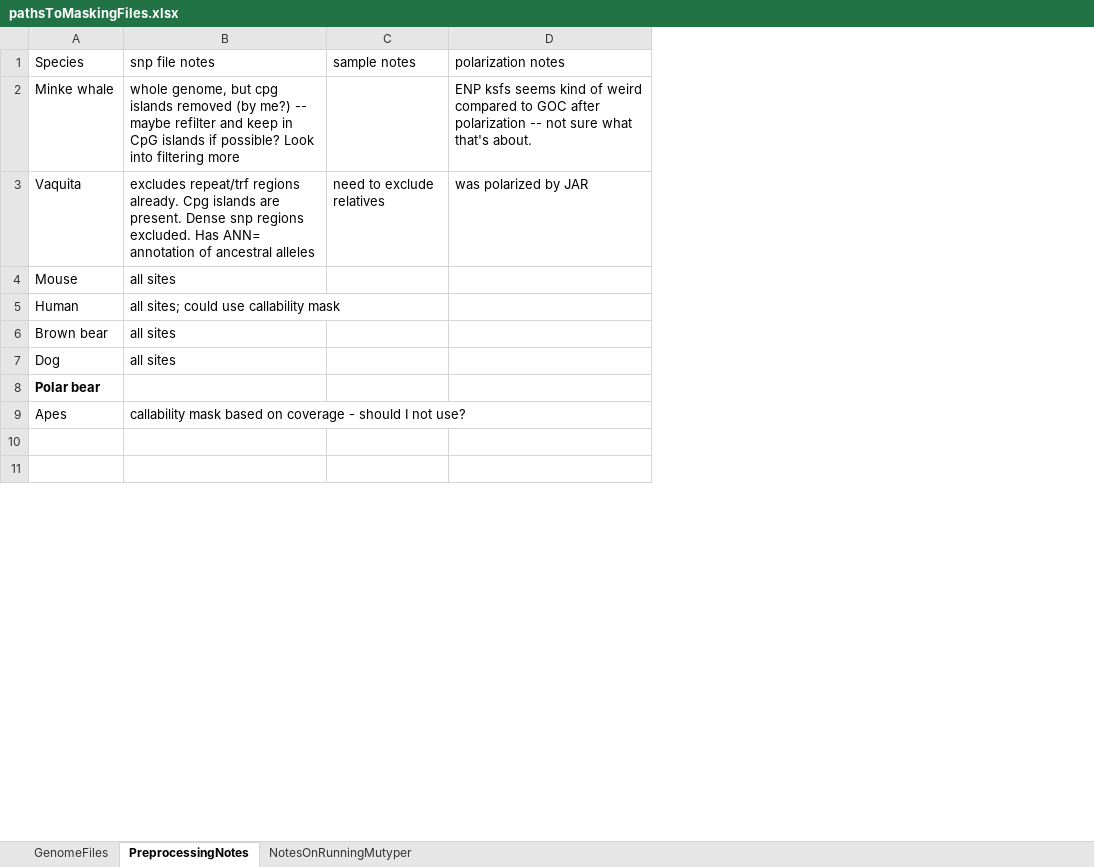
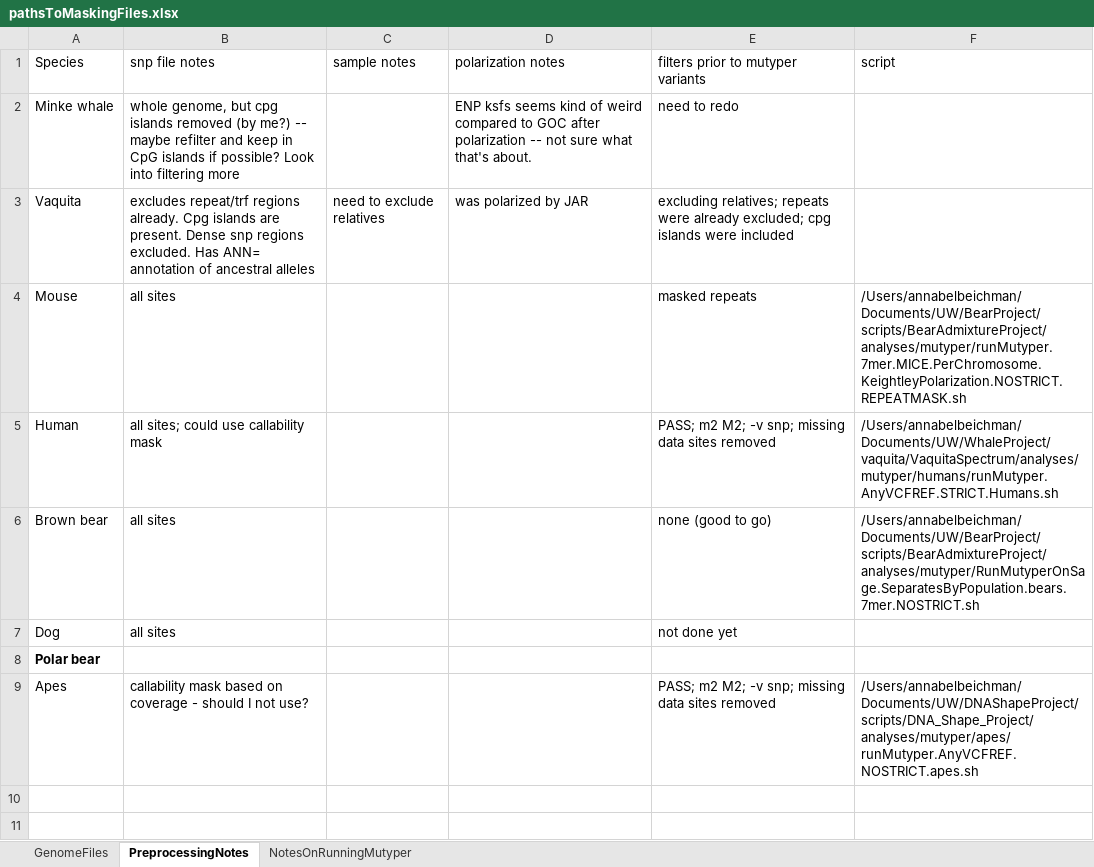
Before and after one commit to ab08028/DNA_Shape_Project, an Excel workbook: analyses/maskGenomes/pathsToMaskingFiles.xlsx, sheet PreprocessingNotes, drawn as a sheet; only a part is shown; values as stored, in another font and other column widths than the file's, no borders; the diff names each change by its address in the sheet, - before the commit and + after, or states it on an @@ line.

```diff
--- a/analyses/maskGenomes/pathsToMaskingFiles.xlsx (sheet PreprocessingNotes)
+++ b/analyses/maskGenomes/pathsToMaskingFiles.xlsx (sheet PreprocessingNotes)
+column E, rows 1-9: filters prior to mutyper variants | need to redo | excluding relatives; repeats were already excluded; cpg islands were included | masked repeats | PASS; m2 M2; -v snp; missing data sites removed | none (good to go) | not done yet |  | PASS; m2 M2; -v snp; missing data sites removed
+column F (script), rows 4-9: /Users/annabelbeichman/Documents/UW/BearProject/scripts/BearAdmixtureProject/analyses/mutyper/runMutyper.7mer.MICE.PerChromosome.KeightleyPolarization.NOSTRICT.REPEATMASK.sh | /Users/annabelbeichman/Documents/UW/WhaleProject/vaquita/VaquitaSpectrum/analyses/mutyper/humans/runMutyper.AnyVCFREF.STRICT.Humans.sh | /Users/annabelbeichman/Documents/UW/BearProject/scripts/BearAdmixtureProject/analyses/mutyper/RunMutyperOnSage.SeparatesByPopulation.bears.7mer.NOSTRICT.sh |  |  | /Users/annabelbeichman/Documents/UW/DNAShapeProject/scripts/DNA_Shape_Project/analyses/mutyper/apes/runMutyper.AnyVCFREF.NOSTRICT.apes.sh
```
Also changed, not shown: sheet GenomeFiles, 13 other files.
